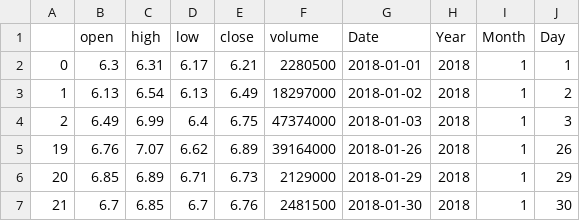
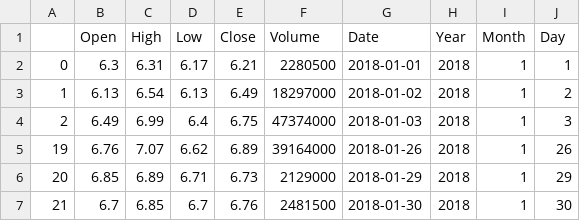
Before and after one commit to AnasA3B30/PakEconomyDashboard, a CSV file: files/filteredData/K Electric Stock.csv, drawn as a sheet; only a part is shown.

```diff
--- a/files/filteredData/K Electric Stock.csv
+++ b/files/filteredData/K Electric Stock.csv
@@ -1,2 +1,2 @@
-,open,high,low,close,volume,Date,Year,Month,Day
+,Open,High,Low,Close,Volume,Date,Year,Month,Day
 0,6.3,6.31,6.17,6.21,2280500,2018-01-01,2018,1,1
```
Also changed, not shown: 10 other files.
